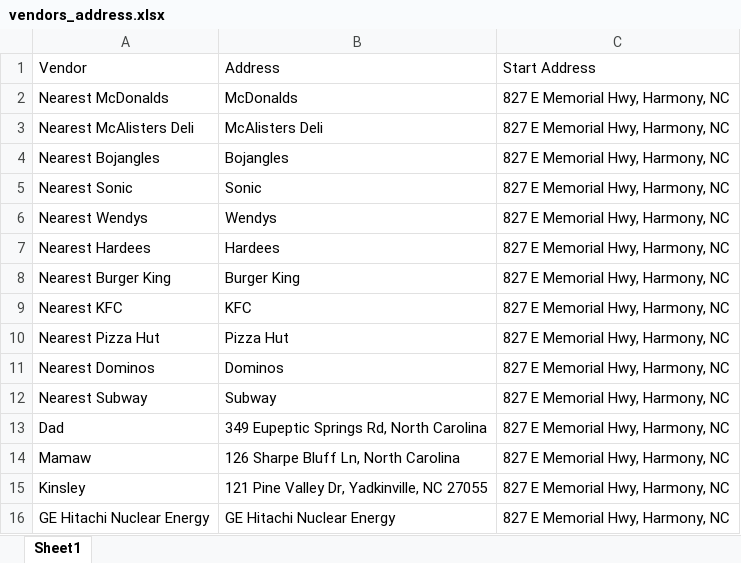
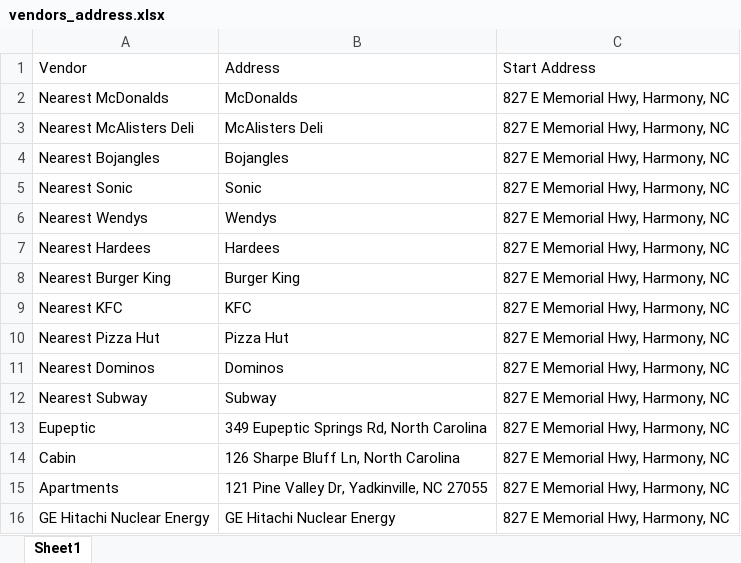
Before and after one commit to JakeIreland1/portfolio, an Excel workbook: GasPriceScrapper/vendors_address.xlsx, sheet Sheet1, drawn as a sheet; values as stored, in another font and other column widths than the file's, no borders; the diff names each change by its address in the sheet, - before the commit and + after, or states it on an @@ line.

Commit message:
Change made to addresses

```diff
--- a/GasPriceScrapper/vendors_address.xlsx (sheet Sheet1)
+++ b/GasPriceScrapper/vendors_address.xlsx (sheet Sheet1)
-A13: Dad
+A13: Eupeptic
-A14: Mamaw
+A14: Cabin
-A15: Kinsley
+A15: Apartments
```
